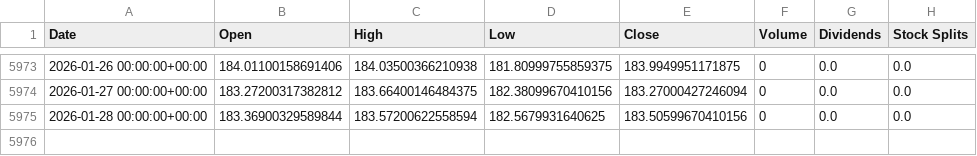
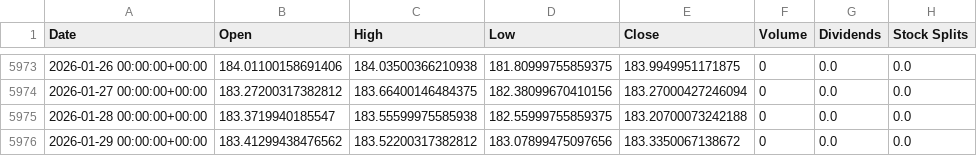
Before and after one commit to sebastian-siemianowski/python-options, a CSV file: scripts/quant/cache/debt/EURJPY_1d.csv, drawn as a sheet; only a part is shown, gaps mark what is left out.

```diff
--- a/scripts/quant/cache/debt/EURJPY_1d.csv
+++ b/scripts/quant/cache/debt/EURJPY_1d.csv
@@ -5974,2 +5974,3 @@ Date,Open,High,Low,Close,Volume,Dividends,Stock Splits
 2026-01-27 00:00:00+00:00,183.27200317382812,183.66400146484375,182.38099670410156,183.27000427246094,0,0.0,0.0
-2026-01-28 00:00:00+00:00,183.36900329589844,183.57200622558594,182.5679931640625,183.50599670410156,0,0.0,0.0
+2026-01-28 00:00:00+00:00,183.3719940185547,183.55599975585938,182.55999755859375,183.20700073242188,0,0.0,0.0
+2026-01-29 00:00:00+00:00,183.41299438476562,183.52200317382812,183.07899475097656,183.3350067138672,0,0.0,0.0
```
Also changed, not shown: 4 other files.
